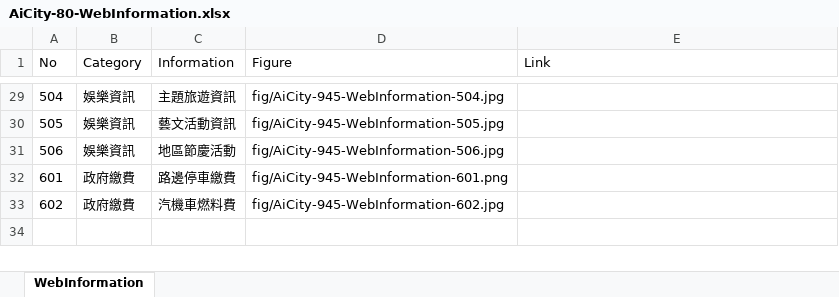
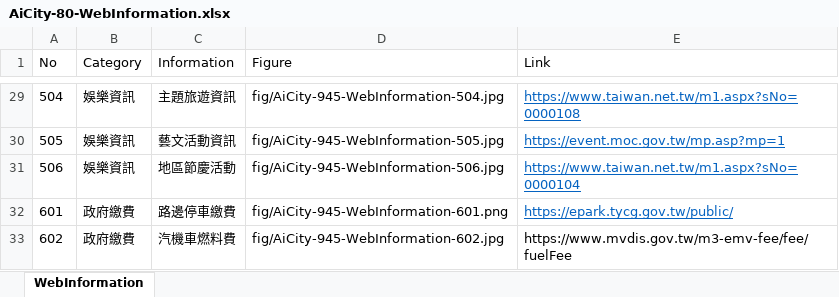
Before and after one commit to TCWang/AiCity2019, an Excel workbook: db/AiCity-80-WebInformation.xlsx, sheet WebInformation, drawn as a sheet; only a part is shown, gaps mark what is left out; values as stored, in another font and other column widths than the file's, no borders; the diff covers the shown part only; the diff names each change by its address in the sheet, - before the commit and + after, or states it on an @@ line.

```diff
--- a/db/AiCity-80-WebInformation.xlsx (sheet WebInformation)
+++ b/db/AiCity-80-WebInformation.xlsx (sheet WebInformation)
-E29 (Link): (empty)
+E29 (Link): https://www.taiwan.net.tw/m1.aspx?sNo=0000108
-E30 (Link): (empty)
+E30 (Link): https://event.moc.gov.tw/mp.asp?mp=1
-E31 (Link): (empty)
+E31 (Link): https://www.taiwan.net.tw/m1.aspx?sNo=0000104
-E32 (Link): (empty)
+E32 (Link): https://epark.tycg.gov.tw/public/
-E33 (Link): (empty)
+E33 (Link): https://www.mvdis.gov.tw/m3-emv-fee/fee/fuelFee
```
Also changed, not shown: 28 edited cells elsewhere in this sheet, 1 other file.
